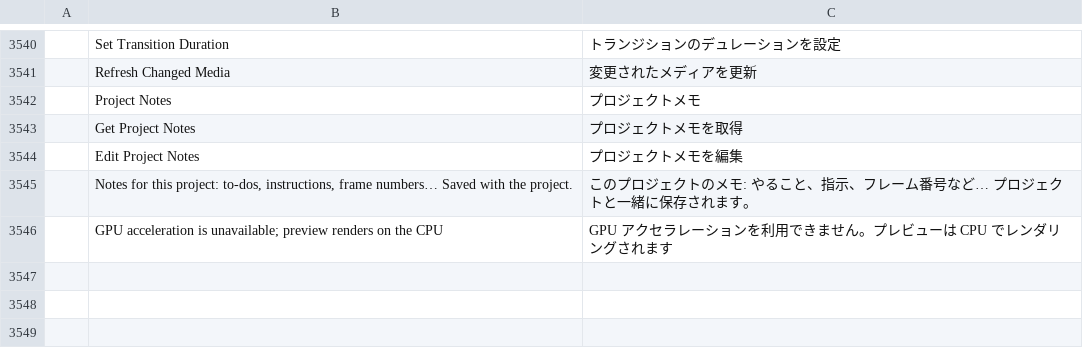
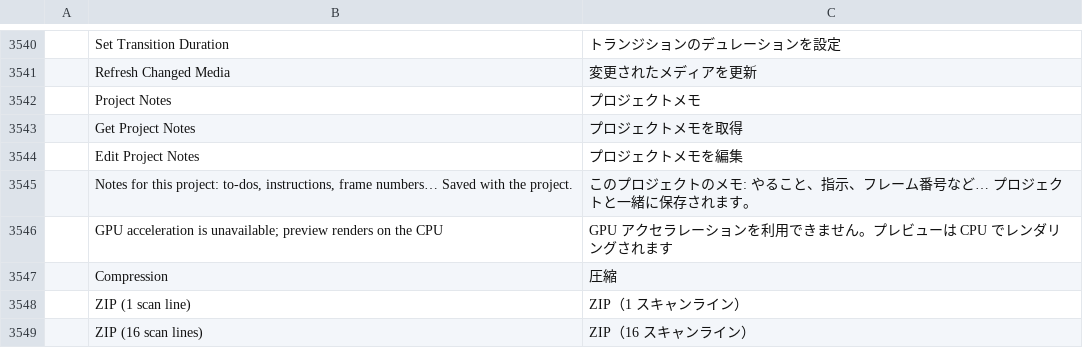
Before and after one commit to 00xJS/filmcraft, a TSV file: crates/ui-egui/src/i18n/ja.tsv, drawn as a sheet; only a part is shown, gaps mark what is left out.

```diff
--- a/crates/ui-egui/src/i18n/ja.tsv
+++ b/crates/ui-egui/src/i18n/ja.tsv
@@ -3546 +3546,4 @@
 	GPU acceleration is unavailable; preview renders on the CPU	GPU アクセラレーションを利用できません。プレビューは CPU でレンダリングされます
+	Compression	圧縮
+	ZIP (1 scan line)	ZIP（1 スキャンライン）
+	ZIP (16 scan lines)	ZIP（16 スキャンライン）
```
Also changed, not shown: crates/ui-egui/src/i18n/es.tsv, crates/ui-egui/src/i18n/fr.tsv, 12 other files.
